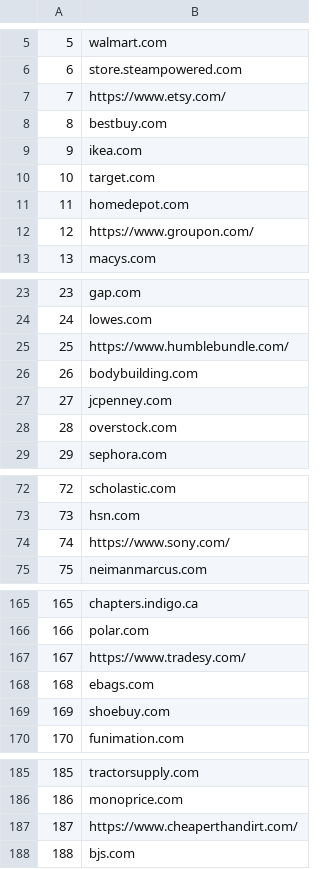
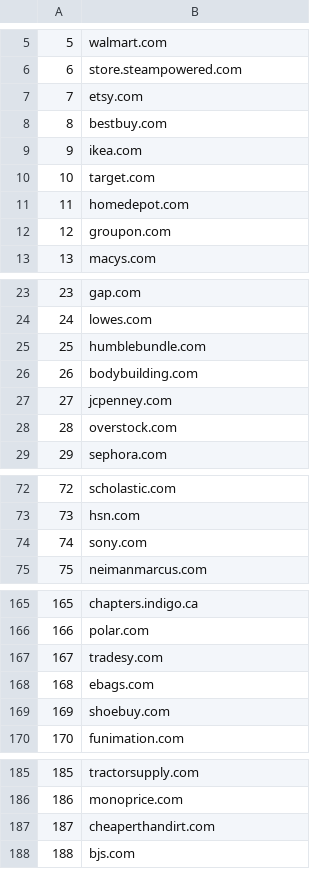
Before and after one commit to itdelatrisu/alexa-scraper, a CSV file: data/shopping-500.csv, drawn as a sheet; only a part is shown, gaps mark what is left out; the diff covers the shown part only.

```diff
--- a/data/shopping-500.csv
+++ b/data/shopping-500.csv
@@ -6,3 +6,3 @@
 6,store.steampowered.com
-7,https://www.etsy.com/
+7,etsy.com
 8,bestbuy.com
@@ -11,3 +11,3 @@
 11,homedepot.com
-12,https://www.groupon.com/
+12,groupon.com
 13,macys.com
@@ -24,3 +24,3 @@
 24,lowes.com
-25,https://www.humblebundle.com/
+25,humblebundle.com
 26,bodybuilding.com
@@ -73,3 +73,3 @@
 73,hsn.com
-74,https://www.sony.com/
+74,sony.com
 75,neimanmarcus.com
@@ -166,3 +166,3 @@
 166,polar.com
-167,https://www.tradesy.com/
+167,tradesy.com
 168,ebags.com
@@ -186,3 +186,3 @@
 186,monoprice.com
-187,https://www.cheaperthandirt.com/
+187,cheaperthandirt.com
 188,bjs.com
```
Also changed, not shown: 13 edited cells elsewhere in this file, data/news-500.csv, 1 other file.
